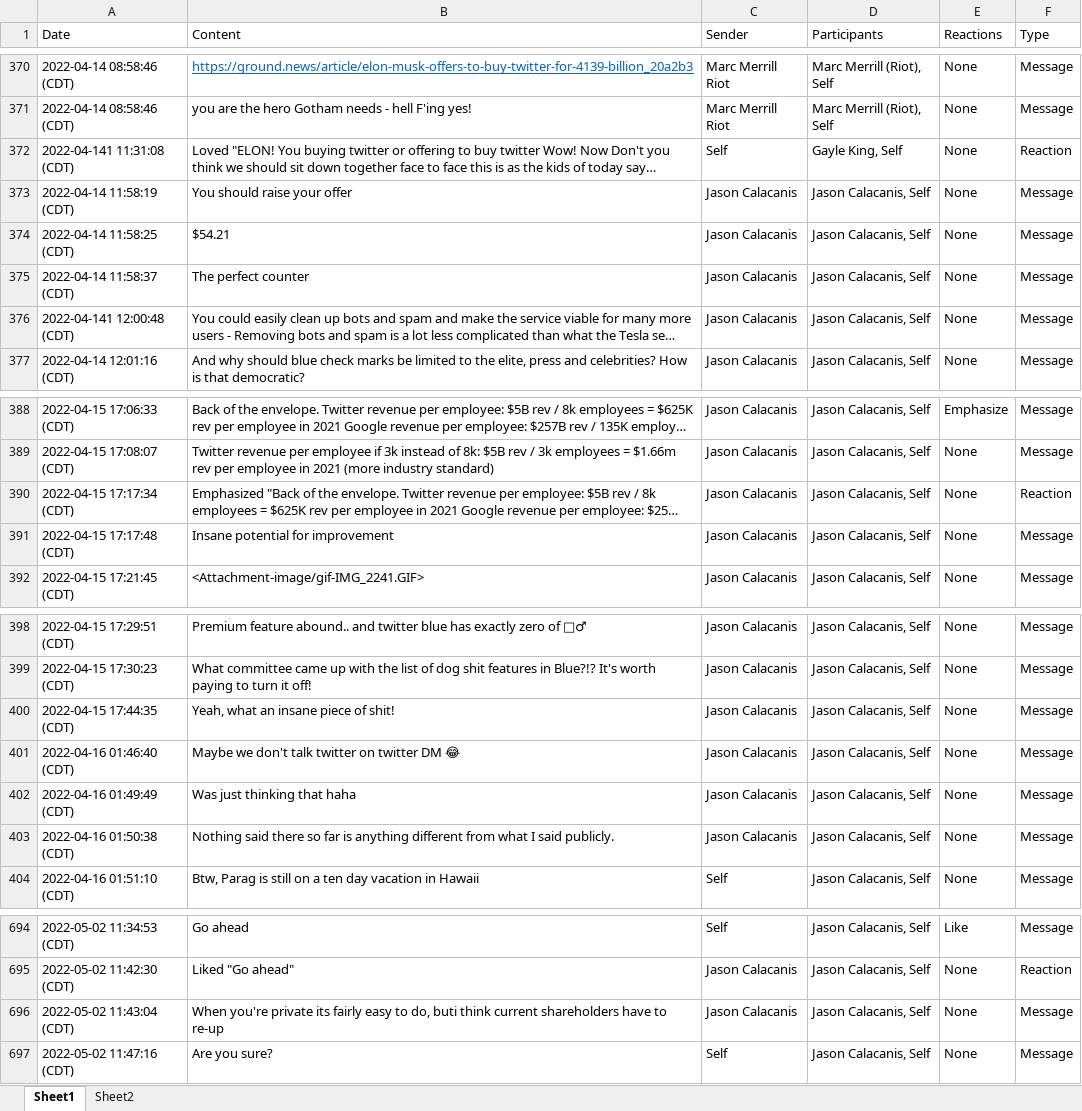
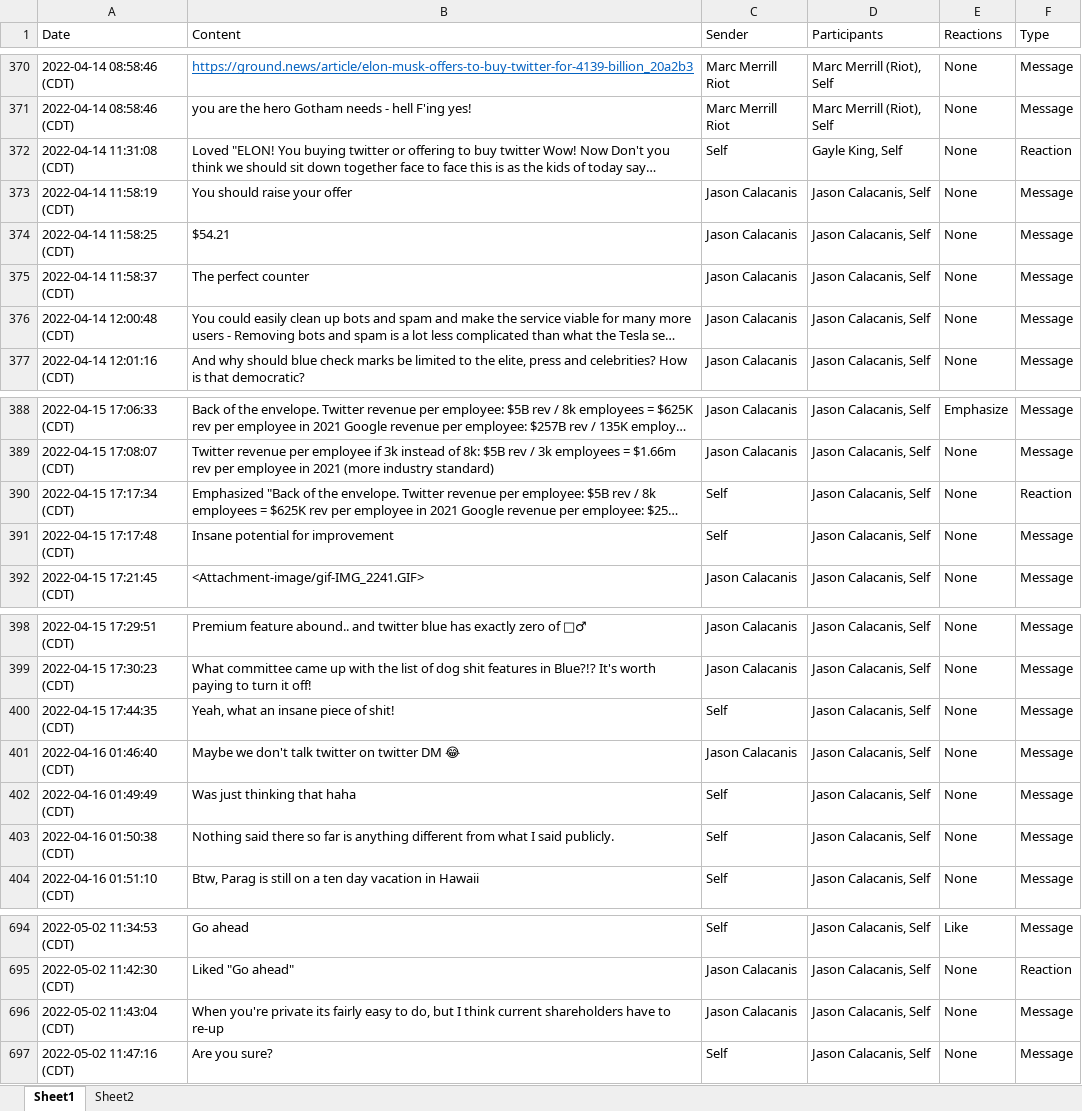
Before and after one commit to JusGu/elon-musks-texts, an Excel workbook: data/pdfs/cleaned_data.xlsx, sheet Sheet1, drawn as a sheet; only a part is shown, gaps mark what is left out; long unchanged cells end in …; values as stored, in another font and other column widths than the file's, no borders; the diff names each change by its address in the sheet, - before the commit and + after, or states it on an @@ line.

```diff
--- a/data/pdfs/cleaned_data.xlsx (sheet Sheet1)
+++ b/data/pdfs/cleaned_data.xlsx (sheet Sheet1)
-A372 (Date): 2022-04-141 11:31:08 (CDT)
+A372 (Date): 2022-04-14 11:31:08 (CDT)
-A376 (Date): 2022-04-141 12:00:48 (CDT)
+A376 (Date): 2022-04-14 12:00:48 (CDT)
-C390:C391 (Sender): Jason Calacanis
+C390:C391 (Sender): Self
-C400 (Sender): Jason Calacanis
+C400 (Sender): Self
-C402:C403 (Sender): Jason Calacanis
+C402:C403 (Sender): Self
-B696 (Content): …to do, buti think current…
+B696 (Content): …to do, but I think current…
```
Also changed, not shown: 9 other files.
